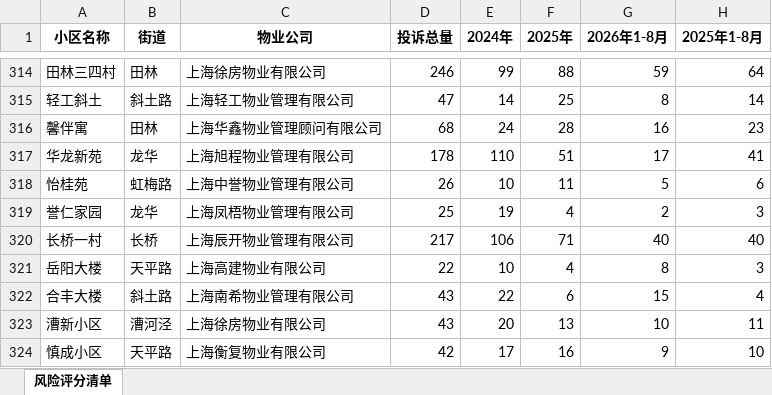
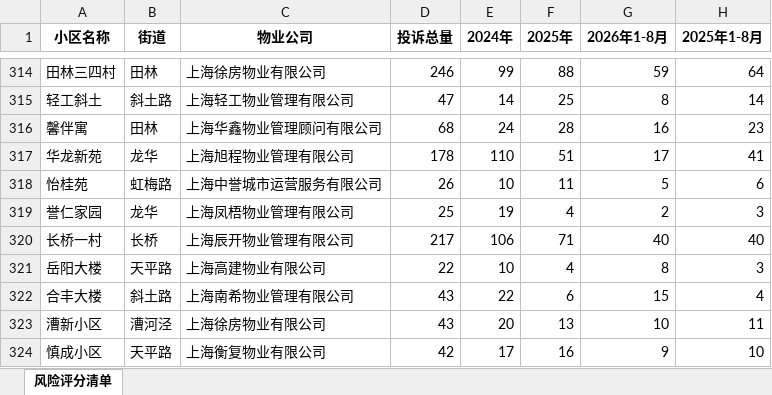
Before and after one commit to sanjune/xuhui_research2026, an Excel workbook: 高风险小区预警清单.xlsx, sheet 风险评分清单, drawn as a sheet; only a part is shown, gaps mark what is left out; values as stored, in another font and other column widths than the file's, no borders; the diff names each change by its address in the sheet, - before the commit and + after, or states it on an @@ line.

Commit message:
fix(数据口径): 中誉更名归并到数据层 + 汇编 PDF 版（v2.17.5 / v2.17.6）
一、中誉更名归并（v2.17.5）
该企业 2026-08 完成名称变更（上海中誉物业管理有限公司 → 上海中誉城市运营
服务有限公司，同一法人主体）。工单的物业企业字段自 8/1 起用新名，此前用旧名
（旧名 466 件 + 新名 35 件）。此前只有 1-8 月综合分析报告手工把两者并起来，
其余按 property_company 精确分组的脚本一律拆成两行，各项计数双双少算：

- 街镇报告物业企业榜 长桥 124→141、田林 45→56
- 治理追踪服务态度企业榜 6→8（2026年1-8月）
- 该主体 2026年1-8月 222 件（旧名 187 + 新名 35）| 2025 年同期 154 件

改法：新增 scripts/company_alias.py 作为唯一口径源（更名映射 + 去空白归一），
clean_data.py 与读原始 Excel 的 risk_scoring.py 统一调用；主数据新增溯源列
property_company_raw 保留原始填报值（21→22 列）。改前已验证 clean_data.py
重跑与既有数据逐列一致（管线确定性），改后校验 66,812 行中仅 466 行变化、
其余 66,311 行与全部其他列零改动。

顺带修正：底部抬升名单资产中 58 家企业的名字内嵌换行符（渲染会多一个空格
甚至断行），已一并归一。

新增质量门 scripts/audit_company_names.py：主数据 / 中游产物 / 交付面三层
校验该主体只有一个名字（更名说明语境豁免，否则说明句自身会被误判）。

二、汇编 PDF 版（v2.17.6，补完上一轮中断的导出链路）
scripts/export_pdf.py → 约 320 页 / 18.8 MB，目录域已刷新、嵌入 CJK 字体 36 种。
两个坑已固化在脚本注释：LibreOffice 自带 fontconfig 无配置（不注入 fonts.conf
则 PDF 中文全丢且不报错）；工作区必须无空格路径（否则 UserInstallation 解析
失败，跑宏直接崩）。交付物清单 41 → 42 个文件。

三、验收（全绿）
企业名一致性全通过（交付面旧名指代 0 处）· 清单压平 0 处 · 文本叶子 0 类 0 处
· 隐私扫描 33 文件零命中 · 13 份报告数值缺失 0 项 · 分类计数与卡片一致 ·
对账反例仍 199（全属已挂账第 11 项）· 冲突 0 · 19 项基准未变 ·
汇编 522 表 / 105 图 / 段落 1048 / 10.1 MB，document.xml 连跑两次 md5 一致。

```diff
--- a/高风险小区预警清单.xlsx (sheet 风险评分清单)
+++ b/高风险小区预警清单.xlsx (sheet 风险评分清单)
-C318 (物业公司): 上海中誉物业管理有限公司
+C318 (物业公司): 上海中誉城市运营服务有限公司
```
Also changed, not shown: 交付物/附件1_高风险小区评分全量清单.xlsx, 交付物/附件2_2026年1-8月投诉去重建议清单.xlsx, 23 other files.
